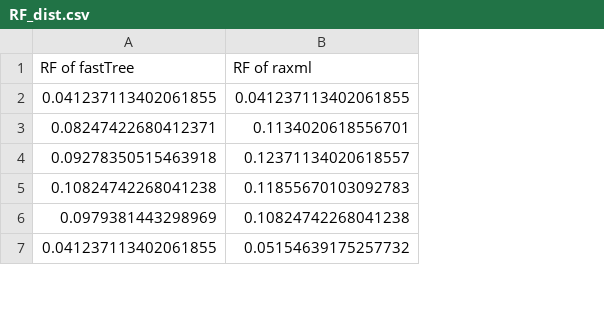
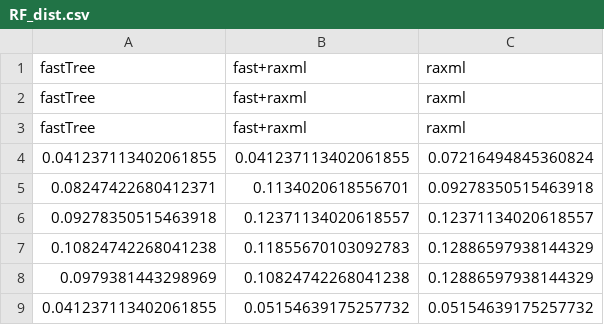
Before and after one commit to AlanCBH/datasets, a CSV file: RF_dist.csv, drawn as a sheet; only a part is shown; removed rows and columns are numbered as before the commit, all else as after; the diff names each change by its address in the sheet, - before the commit and + after, or states it on an @@ line.

Commit message:
csv

```diff
--- a/RF_dist.csv
+++ b/RF_dist.csv
+column C, rows 4-9: 0.07216494845360824 | 0.09278350515463918 | 0.12371134020618557 | 0.12886597938144329 | 0.12886597938144329 | 0.05154639175257732
-row 1: RF of fastTree | RF of raxml
+row 1: fastTree | fast+raxml | raxml
+row 2: fastTree | fast+raxml | raxml
+row 3: fastTree | fast+raxml | raxml
```
